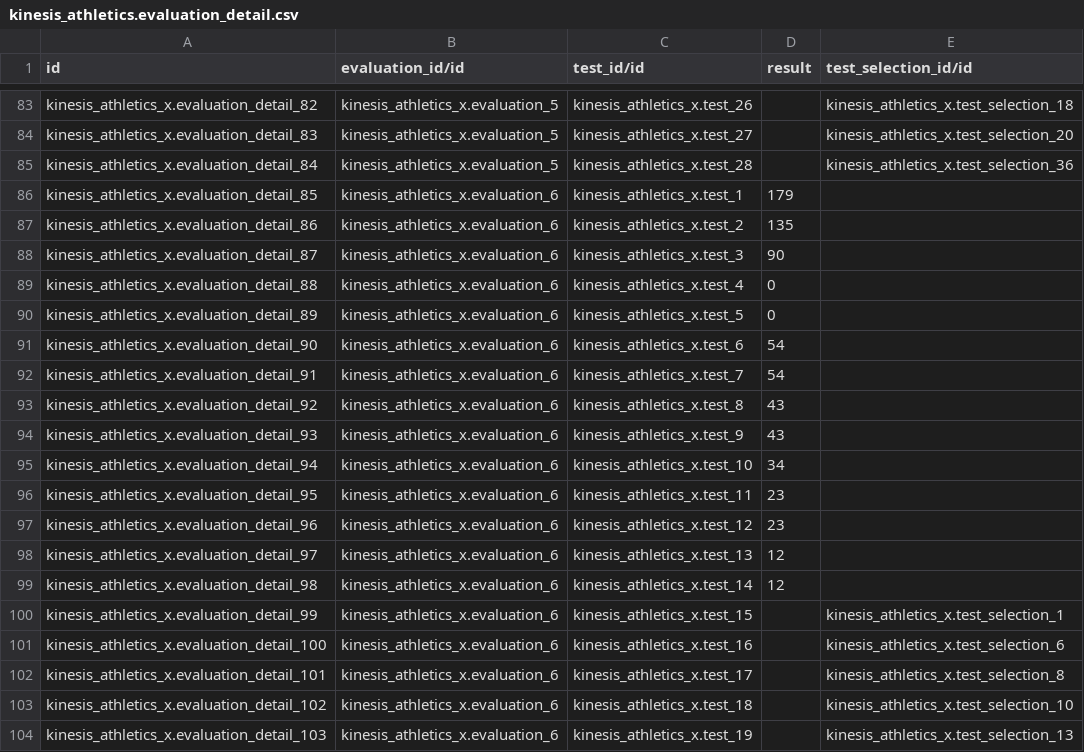
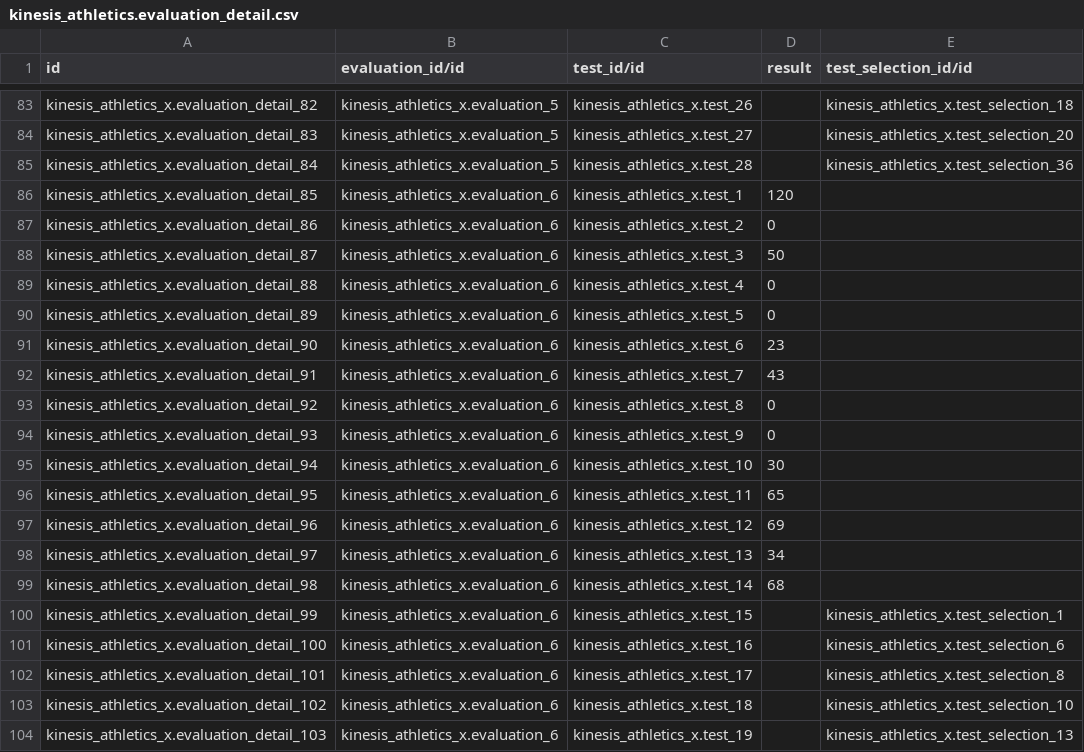
Before and after one commit to ingadhoc/odoo-kinesis-athletics, a CSV file: addons/kinesis_athletics_x/data/kinesis_athletics.evaluation_detail.csv, drawn as a sheet; only a part is shown, gaps mark what is left out; the diff covers the shown part only.

Commit message:
[FIX] Some bugfixes on check_result constraint

```diff
--- a/addons/kinesis_athletics_x/data/kinesis_athletics.evaluation_detail.csv
+++ b/addons/kinesis_athletics_x/data/kinesis_athletics.evaluation_detail.csv
@@ -85,16 +85,16 @@ kinesis_athletics_x.evaluation_detail_83,kinesis_athletics_x.evaluation_5,kinesi
 kinesis_athletics_x.evaluation_detail_84,kinesis_athletics_x.evaluation_5,kinesis_athletics_x.test_28,,kinesis_athletics_x.test_selection_36
-kinesis_athletics_x.evaluation_detail_85,kinesis_athletics_x.evaluation_6,kinesis_athletics_x.test_1,179,
-kinesis_athletics_x.evaluation_detail_86,kinesis_athletics_x.evaluation_6,kinesis_athletics_x.test_2,135,
-kinesis_athletics_x.evaluation_detail_87,kinesis_athletics_x.evaluation_6,kinesis_athletics_x.test_3,90,
+kinesis_athletics_x.evaluation_detail_85,kinesis_athletics_x.evaluation_6,kinesis_athletics_x.test_1,120,
+kinesis_athletics_x.evaluation_detail_86,kinesis_athletics_x.evaluation_6,kinesis_athletics_x.test_2,0,
+kinesis_athletics_x.evaluation_detail_87,kinesis_athletics_x.evaluation_6,kinesis_athletics_x.test_3,50,
 kinesis_athletics_x.evaluation_detail_88,kinesis_athletics_x.evaluation_6,kinesis_athletics_x.test_4,0,
 kinesis_athletics_x.evaluation_detail_89,kinesis_athletics_x.evaluation_6,kinesis_athletics_x.test_5,0,
-kinesis_athletics_x.evaluation_detail_90,kinesis_athletics_x.evaluation_6,kinesis_athletics_x.test_6,54,
-kinesis_athletics_x.evaluation_detail_91,kinesis_athletics_x.evaluation_6,kinesis_athletics_x.test_7,54,
-kinesis_athletics_x.evaluation_detail_92,kinesis_athletics_x.evaluation_6,kinesis_athletics_x.test_8,43,
-kinesis_athletics_x.evaluation_detail_93,kinesis_athletics_x.evaluation_6,kinesis_athletics_x.test_9,43,
-kinesis_athletics_x.evaluation_detail_94,kinesis_athletics_x.evaluation_6,kinesis_athletics_x.test_10,34,
-kinesis_athletics_x.evaluation_detail_95,kinesis_athletics_x.evaluation_6,kinesis_athletics_x.test_11,23,
-kinesis_athletics_x.evaluation_detail_96,kinesis_athletics_x.evaluation_6,kinesis_athletics_x.test_12,23,
-kinesis_athletics_x.evaluation_detail_97,kinesis_athletics_x.evaluation_6,kinesis_athletics_x.test_13,12,
-kinesis_athletics_x.evaluation_detail_98,kinesis_athletics_x.evaluation_6,kinesis_athletics_x.test_14,12,
+kinesis_athletics_x.evaluation_detail_90,kinesis_athletics_x.evaluation_6,kinesis_athletics_x.test_6,23,
+kinesis_athletics_x.evaluation_detail_91,kinesis_athletics_x.evaluation_6,kinesis_athletics_x.test_7,43,
+kinesis_athletics_x.evaluation_detail_92,kinesis_athletics_x.evaluation_6,kinesis_athletics_x.test_8,0,
+kinesis_athletics_x.evaluation_detail_93,kinesis_athletics_x.evaluation_6,kinesis_athletics_x.test_9,0,
+kinesis_athletics_x.evaluation_detail_94,kinesis_athletics_x.evaluation_6,kinesis_athletics_x.test_10,30,
+kinesis_athletics_x.evaluation_detail_95,kinesis_athletics_x.evaluation_6,kinesis_athletics_x.test_11,65,
+kinesis_athletics_x.evaluation_detail_96,kinesis_athletics_x.evaluation_6,kinesis_athletics_x.test_12,69,
+kinesis_athletics_x.evaluation_detail_97,kinesis_athletics_x.evaluation_6,kinesis_athletics_x.test_13,34,
+kinesis_athletics_x.evaluation_detail_98,kinesis_athletics_x.evaluation_6,kinesis_athletics_x.test_14,68,
 kinesis_athletics_x.evaluation_detail_99,kinesis_athletics_x.evaluation_6,kinesis_athletics_x.test_15,,kinesis_athletics_x.test_selection_1
```
Also changed, not shown: 27 edited cells elsewhere in this file, 3 other files.
